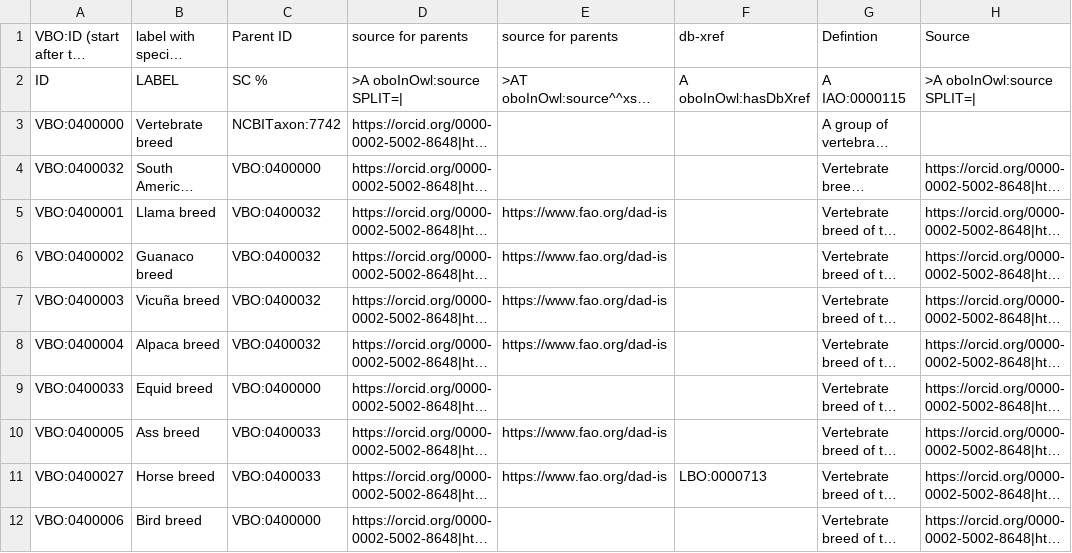
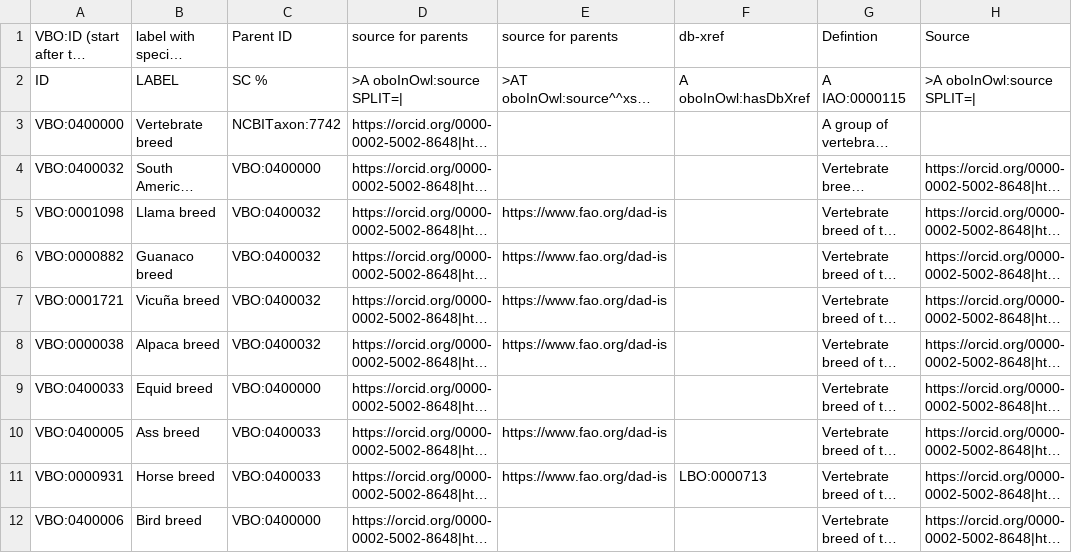
Before and after one commit to monarch-initiative/vertebrate-breed-ontology, a TSV file: src/ontology/components/highlevelclass.tsv, drawn as a sheet; only a part is shown; long unchanged cells end in …; the diff covers the shown part only; the diff names each change by its address in the sheet, - before the commit and + after, or states it on an @@ line.

```diff
--- a/src/ontology/components/highlevelclass.tsv
+++ b/src/ontology/components/highlevelclass.tsv
-A5: VBO:0400001
+A5: VBO:0001098
-A6: VBO:0400002
+A6: VBO:0000882
-A7: VBO:0400003
+A7: VBO:0001721
-A8: VBO:0400004
+A8: VBO:0000038
-A11: VBO:0400027
+A11: VBO:0000931
```
Also changed, not shown: 1 added row, 4 removed rows and 19 edited cells elsewhere in this file, 4 other files.
